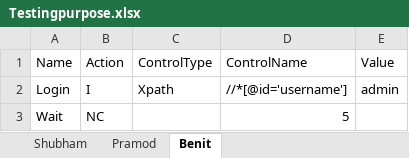
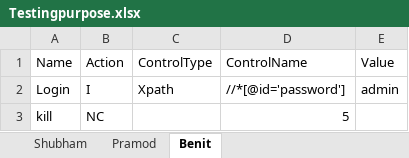
Before and after one commit to shujoshi/AtegrityQAAutomation, an Excel workbook: Testingpurpose.xlsx, sheet Benit, drawn as a sheet; values as stored, in another font and other column widths than the file's, no borders; the diff names each change by its address in the sheet, - before the commit and + after, or states it on an @@ line.

Commit message:
benit script updated

```diff
--- a/Testingpurpose.xlsx (sheet Benit)
+++ b/Testingpurpose.xlsx (sheet Benit)
-D2 (ControlName): //*[@id='username']
+D2 (ControlName): //*[@id='password']
-A3 (Name): Wait
+A3 (Name): kill
```
